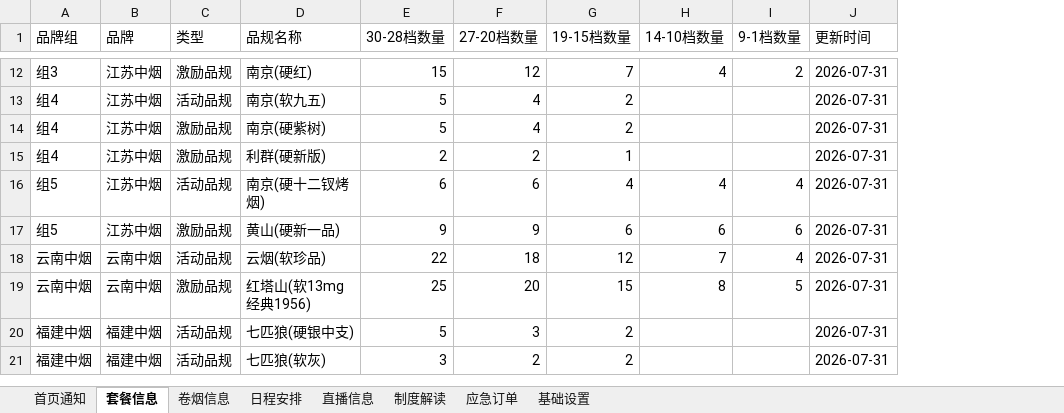
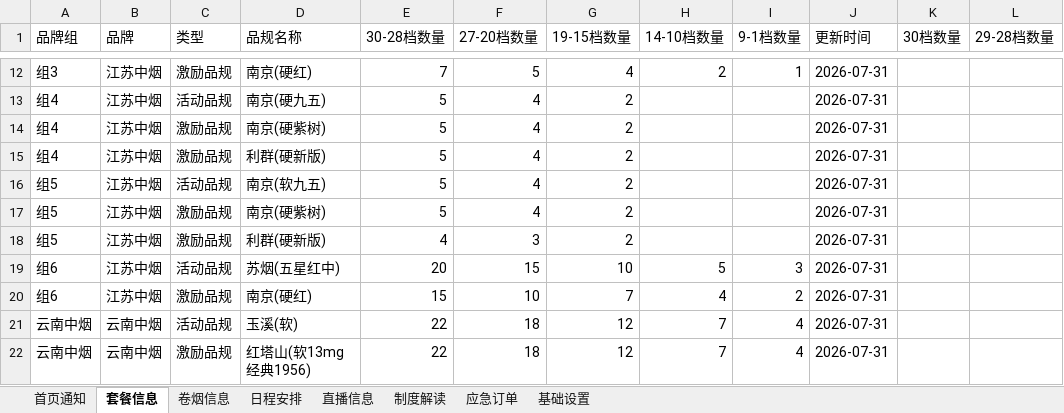
Before and after one commit to wuzhong-service/wuzhong-service, an Excel workbook: data/营销信息.xlsx, sheet 套餐信息, drawn as a sheet; only a part is shown, gaps mark what is left out; values as stored, in another font and other column widths than the file's, no borders; removed rows and columns are numbered as before the commit, all else as after; the diff covers the shown part only; the diff names each change by its address in the sheet, - before the commit and + after, or states it on an @@ line.

```diff
--- a/data/营销信息.xlsx (sheet 套餐信息)
+++ b/data/营销信息.xlsx (sheet 套餐信息)
+column K (30档数量), empty
+column L (29-28档数量), empty
-E12 (30-28档数量): 15
+E12 (30-28档数量): 7
-F12 (27-20档数量): 12
+F12 (27-20档数量): 5
-G12 (19-15档数量): 7
+G12 (19-15档数量): 4
-H12 (14-10档数量): 4
+H12 (14-10档数量): 2
-I12 (9-1档数量): 2
+I12 (9-1档数量): 1
-D13 (品规名称): 南京(软九五)
+D13 (品规名称): 南京(硬九五)
-E15 (30-28档数量): 2
+E15 (30-28档数量): 5
-F15 (27-20档数量): 2
+F15 (27-20档数量): 4
-G15 (19-15档数量): 1
+G15 (19-15档数量): 2
-D16 (品规名称): 南京(硬十二钗烤烟)
+D16 (品规名称): 南京(软九五)
-E16 (30-28档数量): 6
+E16 (30-28档数量): 5
-F16 (27-20档数量): 6
+F16 (27-20档数量): 4
-G16 (19-15档数量): 4
+G16 (19-15档数量): 2
-H16 (14-10档数量): 4
+H16 (14-10档数量): (empty)
-I16 (9-1档数量): 4
+I16 (9-1档数量): (empty)
+row 17: 组5 | 江苏中烟 | 激励品规 | 南京(硬紫树) | 5 | 4 | 2 |  |  | 2026-07-31
-D18 (品规名称): 黄山(硬新一品)
+D18 (品规名称): 利群(硬新版)
-E18 (30-28档数量): 9
+E18 (30-28档数量): 4
-F18 (27-20档数量): 9
+F18 (27-20档数量): 3
-G18 (19-15档数量): 6
+G18 (19-15档数量): 2
-H18 (14-10档数量): 6
+H18 (14-10档数量): (empty)
-I18 (9-1档数量): 6
+I18 (9-1档数量): (empty)
+row 19: 组6 | 江苏中烟 | 活动品规 | 苏烟(五星红中) | 20 | 15 | 10 | 5 | 3 | 2026-07-31
+row 20: 组6 | 江苏中烟 | 激励品规 | 南京(硬红) | 15 | 10 | 7 | 4 | 2 | 2026-07-31
-D21 (品规名称): 云烟(软珍品)
+D21 (品规名称): 玉溪(软)
-E22 (30-28档数量): 25
+E22 (30-28档数量): 22
-F22 (27-20档数量): 20
+F22 (27-20档数量): 18
-G22 (19-15档数量): 15
+G22 (19-15档数量): 12
-H22 (14-10档数量): 8
+H22 (14-10档数量): 7
-I22 (9-1档数量): 5
+I22 (9-1档数量): 4
-row 20: 福建中烟 | 福建中烟 | 活动品规 | 七匹狼(硬银中支) | 5 | 3 | 2 |  |  | 2026-07-31
-row 21: 福建中烟 | 福建中烟 | 活动品规 | 七匹狼(软灰) | 3 | 2 | 2 |  |  | 2026-07-31
```
Also changed, not shown: 12 added rows, 3 removed rows and 25 edited cells elsewhere in this sheet, sheet 首页通知, sheet 应急订单, sheet 制度解读, sheet 基础设置, 6 other files.
